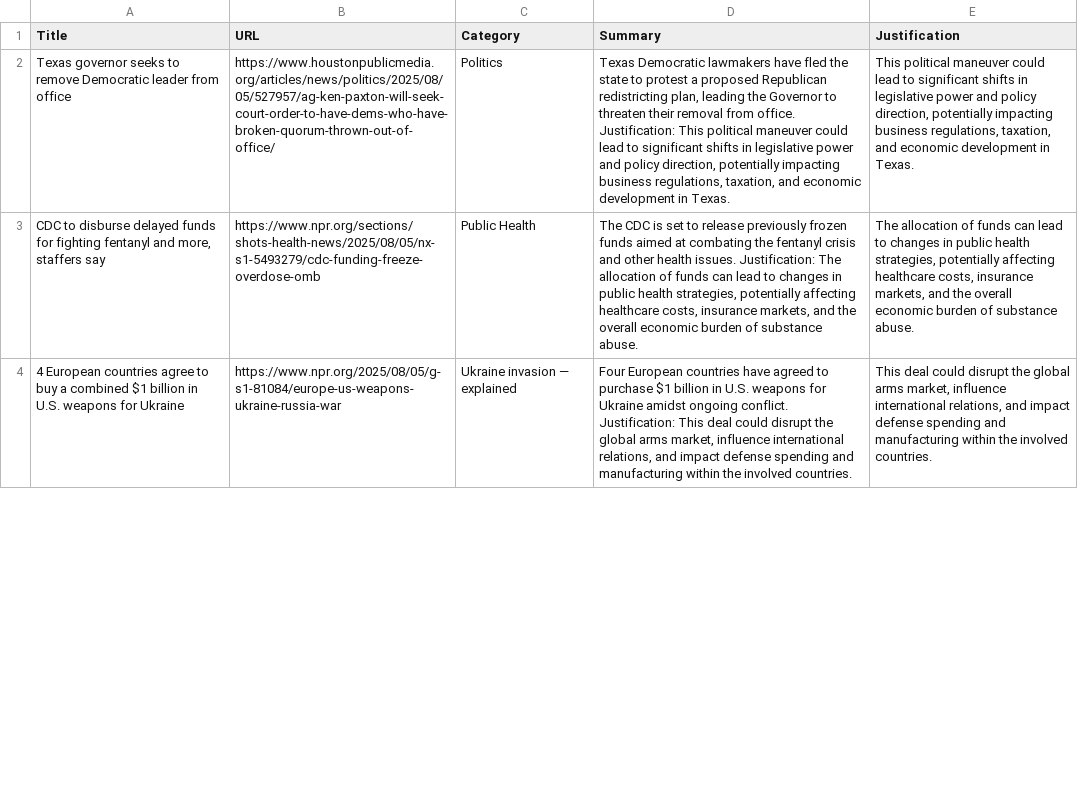
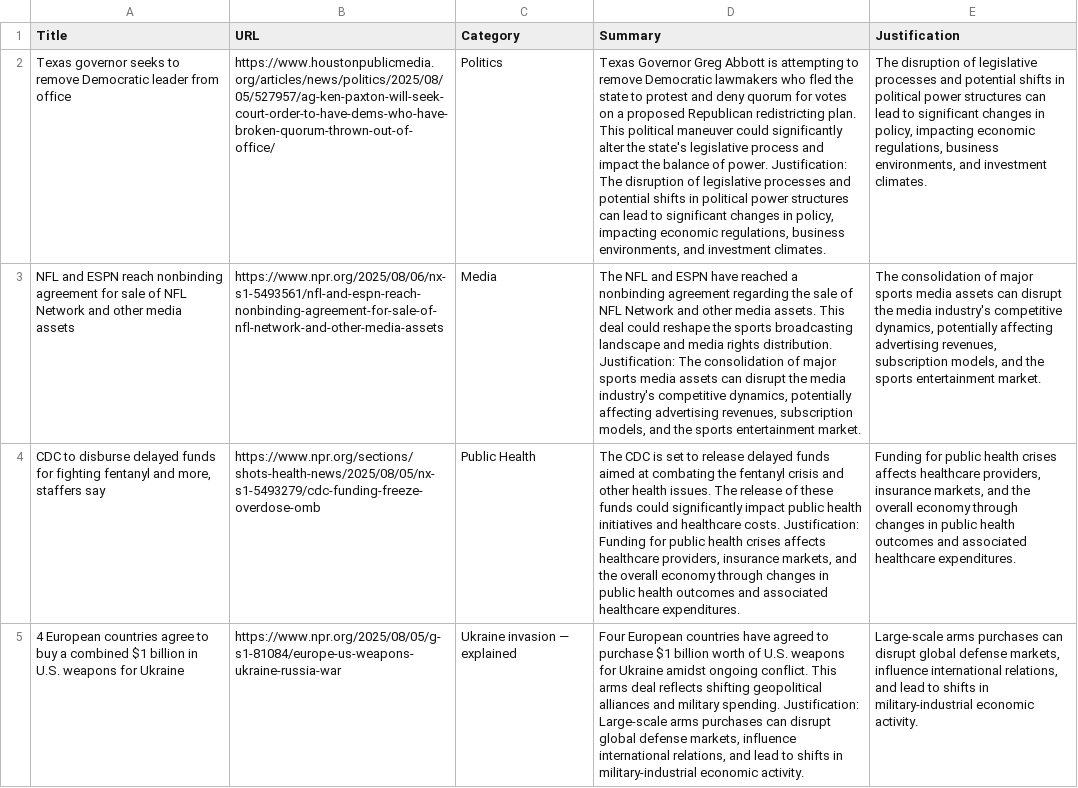
Before and after one commit to SFT-Aero/AI_agent_team, a CSV file: economic_signals.csv, drawn as a sheet; only a part is shown; addresses are those after the commit; the diff covers the shown part only; the diff names each change by its address in the sheet, - before the commit and + after, or states it on an @@ line.

```diff
--- a/economic_signals.csv
+++ b/economic_signals.csv
-D2 (Summary): Texas Democratic lawmakers have fled the state to protest a proposed Republican redistricting plan, leading the Governor to threaten their removal from office. Justification: This political maneuver could lead to significant shifts in legislative power and policy direction, potentially impacting business regulations, taxation, and economic development in Texas.
+D2 (Summary): Texas Governor Greg Abbott is attempting to remove Democratic lawmakers who fled the state to protest and deny quorum for votes on a proposed Republican redistricting plan. This political maneuver could significantly alter the state's legislative process and impact the balance of power. Justification: The disruption of legislative processes and potential shifts in political power structures can lead to significant changes in policy, impacting economic regulations, business environments, and investment climates.
-E2 (Justification): This political maneuver could lead to significant shifts in legislative power and policy direction, potentially impacting business regulations, taxation, and economic development in Texas.
+E2 (Justification): The disruption of legislative processes and potential shifts in political power structures can lead to significant changes in policy, impacting economic regulations, business environments, and investment climates.
+row 3: NFL and ESPN reach nonbinding agreement for sale of NFL Network and other media assets | https://www.npr.org/2025/08/06/nx-s1-5493561/nfl-and-espn-reach-nonbinding-agreement-for-sale-of-nfl-network-and-other-media-assets | Media | The NFL and ESPN have reached a nonbinding agreement regarding the sale of NFL Network and other media assets. This deal could reshape the sports broadcasting landscape and media rights distribution. Justification: The consolidation of major sports media assets can disrupt the media industry's competitive dynamics, potentially affecting advertising revenues, subscription models, and the sports entertainment market. | The consolidation of major sports media assets can disrupt the media industry's competitive dynamics, potentially affecting advertising revenues, subscription models, and the sports entertainment market.
-D4 (Summary): …to release previously frozen funds aimed at combating the fentanyl crisis and other health issues. Justification: The allocation of funds can lead to changes in public health strategies, potentially affecting healthcare costs, insurance markets, and the overall economic burden of substance abuse.
+D4 (Summary): …to release delayed funds aimed at combating the fentanyl crisis and other health issues. The release of these funds could significantly impact public health initiatives and healthcare costs. Justification: Funding for public health crises affects healthcare providers, insurance markets, and the overall economy through changes in public health outcomes and associated healthcare expenditures.
-E4 (Justification): The allocation of funds can lead to changes in public health strategies, potentially affecting healthcare costs, insurance markets, and the overall economic burden of substance abuse.
+E4 (Justification): Funding for public health crises affects healthcare providers, insurance markets, and the overall economy through changes in public health outcomes and associated healthcare expenditures.
-D5 (Summary): …$1 billion in U.S. weapons for Ukraine amidst ongoing conflict. Justification: This deal could disrupt the global arms market, influence international relations, and impact defense spending and manufacturing within the involved countries.
+D5 (Summary): …$1 billion worth of U.S. weapons for Ukraine amidst ongoing conflict. This arms deal reflects shifting geopolitical alliances and military spending. Justification: Large-scale arms purchases can disrupt global defense markets, influence international relations, and lead to shifts in military-industrial economic activity.
-E5 (Justification): This deal could disrupt the global arms market, influence international relations, and impact defense spending and manufacturing within the involved countries.
+E5 (Justification): Large-scale arms purchases can disrupt global defense markets, influence international relations, and lead to shifts in military-industrial economic activity.
```
Also changed, not shown: 3 added rows, 4 removed rows and 6 edited cells elsewhere in this file, general_signals.csv, scraped_articles.csv.
